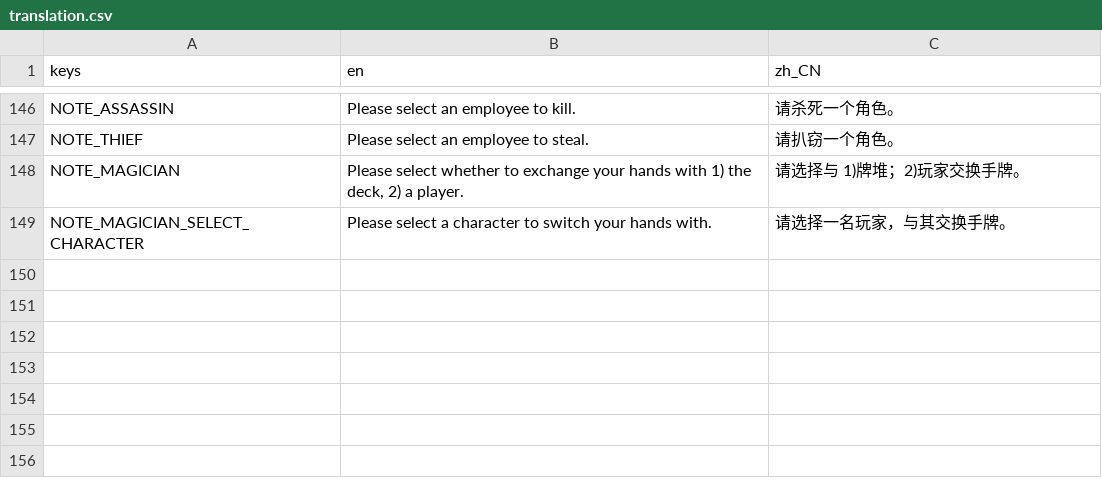
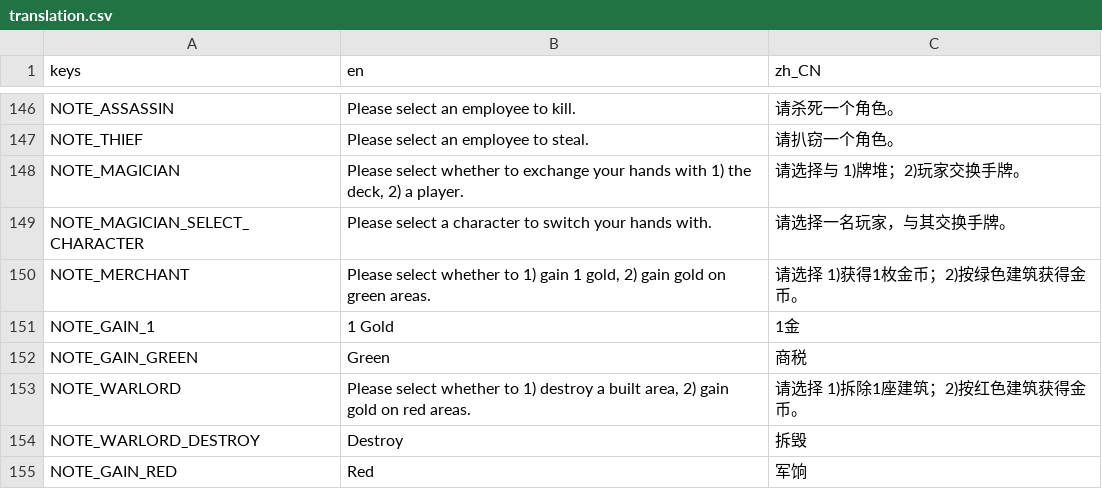
Before and after one commit to RonDingDing/BoardGameTrial, a CSV file: Citadel/translation.csv, drawn as a sheet; only a part is shown, gaps mark what is left out.

```diff
--- a/Citadel/translation.csv
+++ b/Citadel/translation.csv
@@ -149 +149,7 @@ NOTE_MAGICIAN, "Please select whether to exchange your hands with 1) the deck, 2
 NOTE_MAGICIAN_SELECT_CHARACTER, "Please select a character to switch your hands with.", "请选择一名玩家，与其交换手牌。"
+NOTE_MERCHANT, "Please select whether to 1) gain 1 gold, 2) gain gold on green areas.", "请选择 1)获得1枚金币；2)按绿色建筑获得金币。"
+NOTE_GAIN_1, "1 Gold", "1金"
+NOTE_GAIN_GREEN, "Green", "商税"
+NOTE_WARLORD, "Please select whether to 1) destroy a built area, 2) gain gold on red areas.", "请选择 1)拆除1座建筑；2)按红色建筑获得金币。"
+NOTE_WARLORD_DESTROY, "Destroy", "拆毁"
+NOTE_GAIN_RED, "Red", "军饷"
```
Also changed, not shown: 10 other files.
